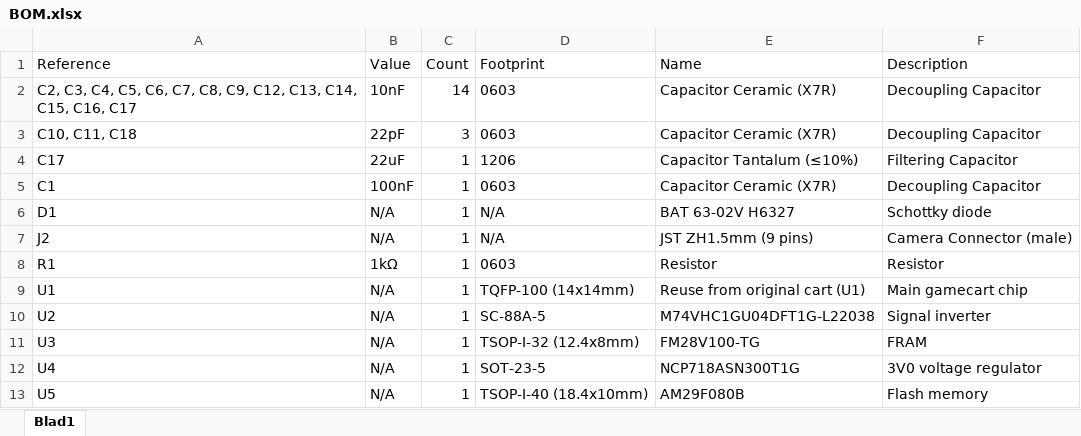
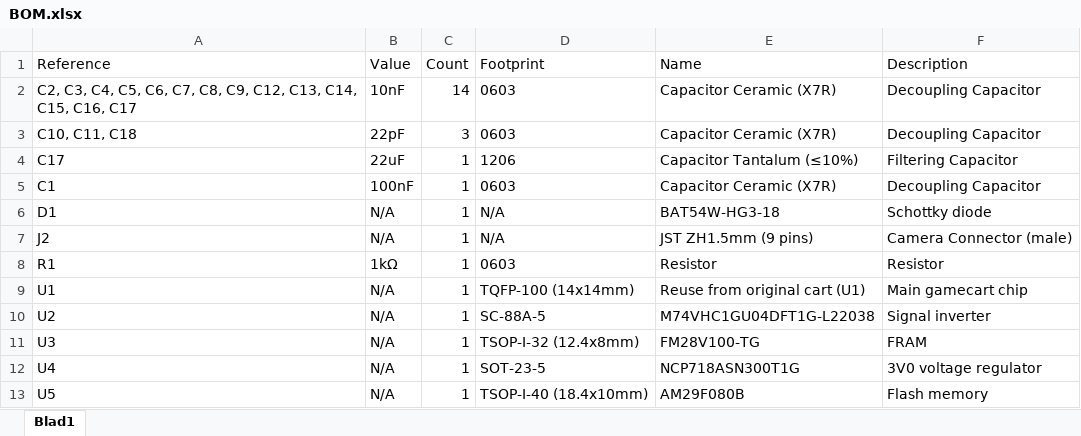
Before and after one commit to 2BitWizard/GB_Mini_Camera, an Excel workbook: BOM.xlsx, sheet Blad1, drawn as a sheet; values as stored, in another font and other column widths than the file's, no borders; the diff names each change by its address in the sheet, - before the commit and + after, or states it on an @@ line.

Commit message:
Add files via upload

```diff
--- a/BOM.xlsx (sheet Blad1)
+++ b/BOM.xlsx (sheet Blad1)
-E6 (Name): BAT 63-02V H6327
+E6 (Name): BAT54W-HG3-18
```
